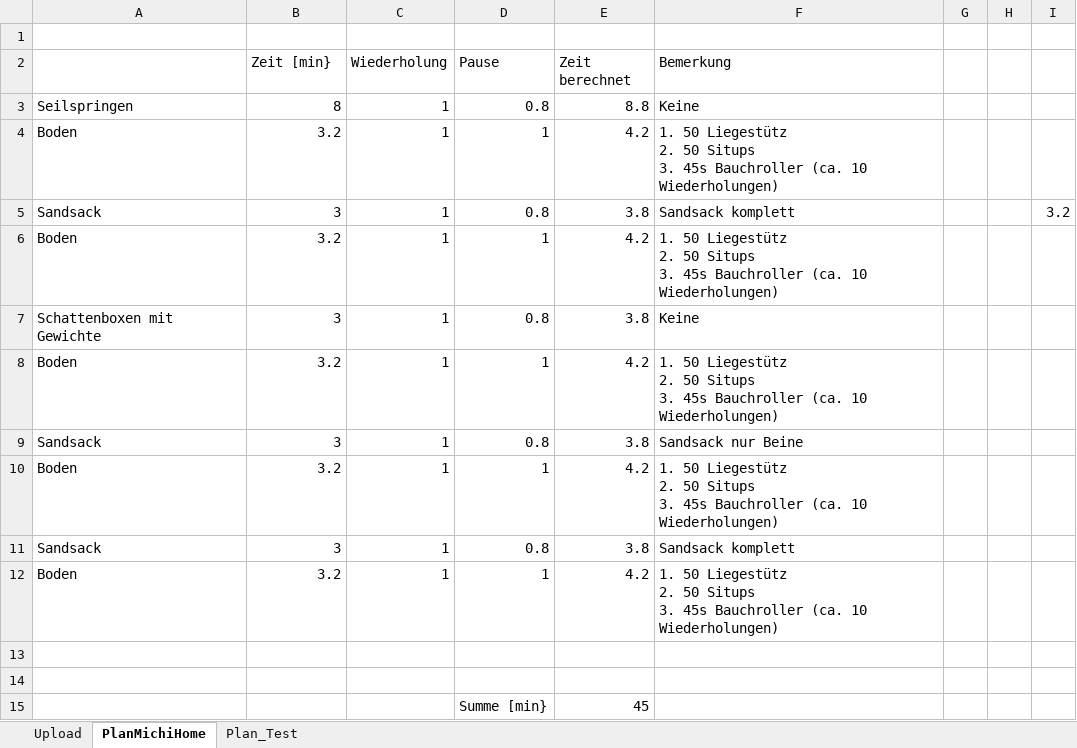
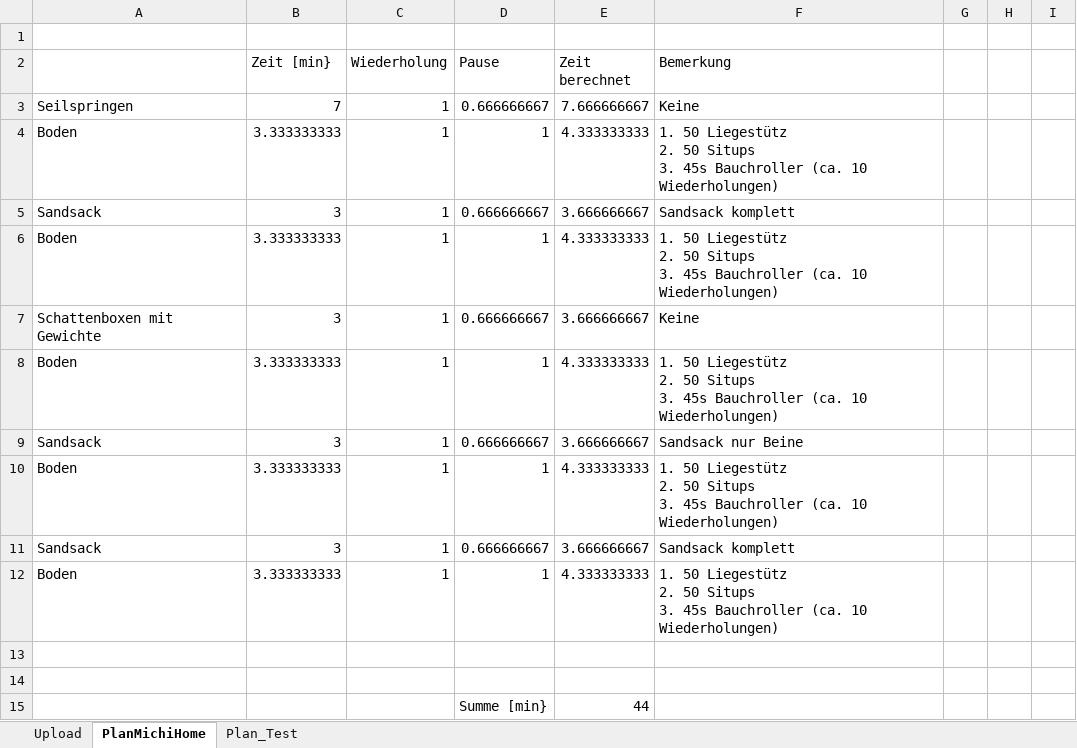
Before and after one commit to Michkern1AtDachsweg/trainingsplaner, an Excel workbook: Trainingsplan.xlsx, sheet PlanMichiHome, drawn as a sheet; values as stored, in another font and other column widths than the file's, no borders; the diff names each change by its address in the sheet, - before the commit and + after, or states it on an @@ line.

Commit message:
Plan synchronisiert & aktualisiert per Excel-Makro

```diff
--- a/Trainingsplan.xlsx (sheet PlanMichiHome)
+++ b/Trainingsplan.xlsx (sheet PlanMichiHome)
-B3 (Zeit [min}): 8
+B3 (Zeit [min}): 7
-D3 (Pause): 0.8
+D3 (Pause): 0.666666667
-E3 (Zeit berechnet): 8.8
+E3 (Zeit berechnet): 7.666666667
-B4 (Zeit [min}): 3.2
+B4 (Zeit [min}): 3.333333333
-E4 (Zeit berechnet): 4.2
+E4 (Zeit berechnet): 4.333333333
-D5 (Pause): 0.8
+D5 (Pause): 0.666666667
-E5 (Zeit berechnet): 3.8
+E5 (Zeit berechnet): 3.666666667
-I5: 3.2
+I5: (empty)
-B6 (Zeit [min}): 3.2
+B6 (Zeit [min}): 3.333333333
-E6 (Zeit berechnet): 4.2
+E6 (Zeit berechnet): 4.333333333
-D7 (Pause): 0.8
+D7 (Pause): 0.666666667
-E7 (Zeit berechnet): 3.8
+E7 (Zeit berechnet): 3.666666667
-B8 (Zeit [min}): 3.2
+B8 (Zeit [min}): 3.333333333
-E8 (Zeit berechnet): 4.2
+E8 (Zeit berechnet): 4.333333333
-D9 (Pause): 0.8
+D9 (Pause): 0.666666667
-E9 (Zeit berechnet): 3.8
+E9 (Zeit berechnet): 3.666666667
-B10 (Zeit [min}): 3.2
+B10 (Zeit [min}): 3.333333333
-E10 (Zeit berechnet): 4.2
+E10 (Zeit berechnet): 4.333333333
-D11 (Pause): 0.8
+D11 (Pause): 0.666666667
-E11 (Zeit berechnet): 3.8
+E11 (Zeit berechnet): 3.666666667
-B12 (Zeit [min}): 3.2
+B12 (Zeit [min}): 3.333333333
-E12 (Zeit berechnet): 4.2
+E12 (Zeit berechnet): 4.333333333
-E15 (Zeit berechnet): 45
+E15 (Zeit berechnet): 44
```
